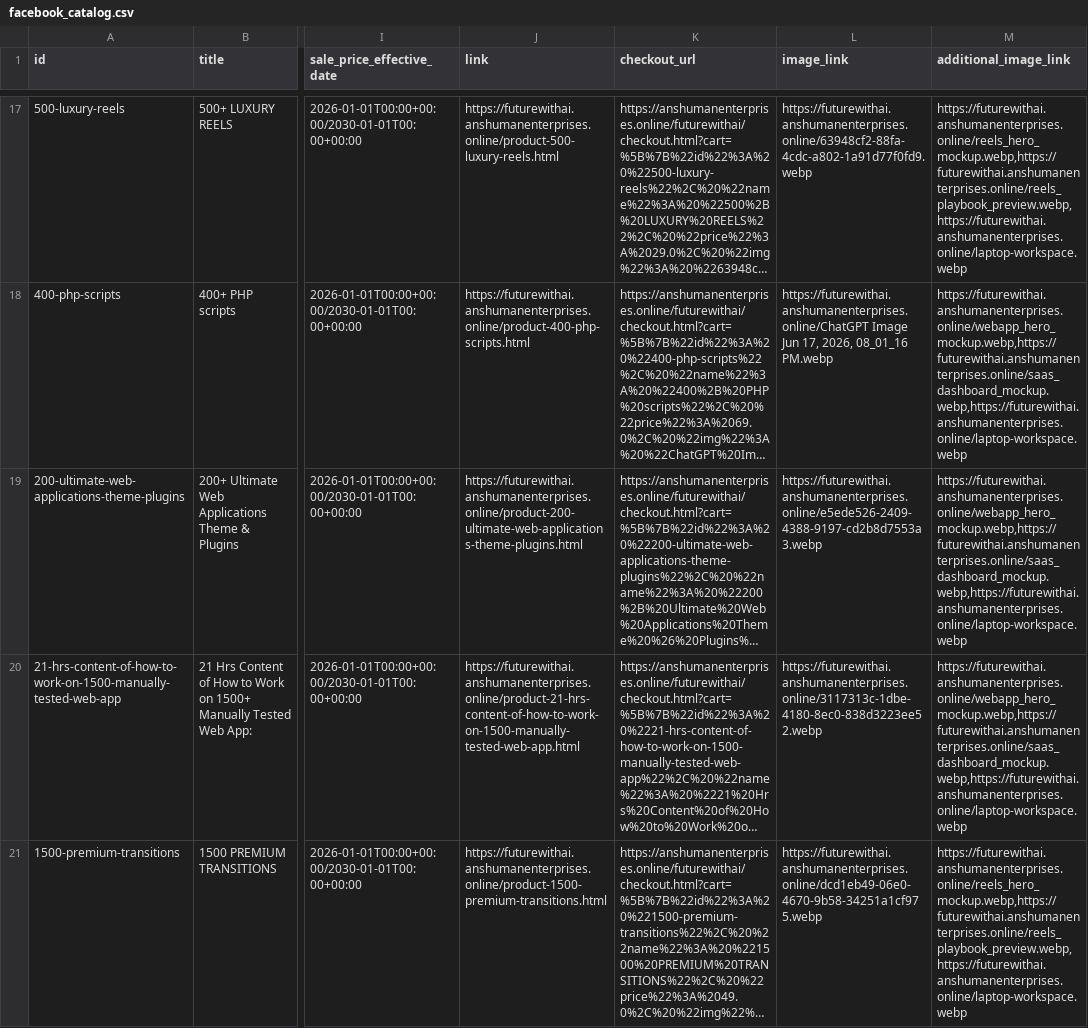
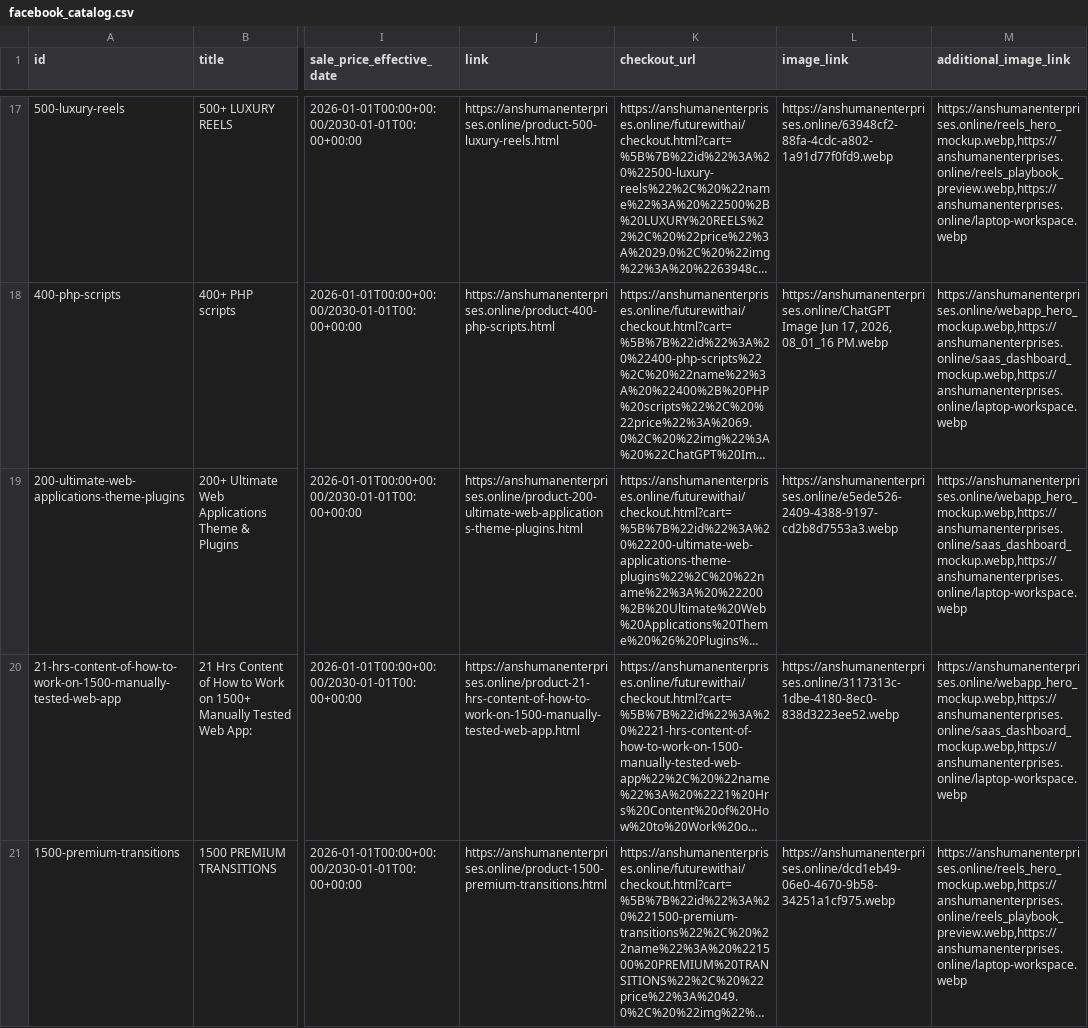
Before and after one commit to aiyaditya0/aiyaditya0, a CSV file: facebook_catalog.csv, drawn as a sheet; only a part is shown, gaps mark what is left out; long unchanged cells end in …; the diff covers the shown part only; the diff names each change by its address in the sheet, - before the commit and + after, or states it on an @@ line.

Commit message:
Domain migration: futurewithai.anshumanenterprises.online -> anshumanenterprises.online | Perf: non-render-blocking fonts + Lucide lazy load | CRO: trust strip, badge contrast fix, aria-labels, fetchpriority LCP image, touch target fix

```diff
--- a/facebook_catalog.csv
+++ b/facebook_catalog.csv
-J17 (link): https://futurewithai.anshumanenterprises.online/product-500-luxury-reels.html
+J17 (link): https://anshumanenterprises.online/product-500-luxury-reels.html
-L17 (image_link): https://futurewithai.anshumanenterprises.online/63948cf2-88fa-4cdc-a802-1a91d77f0fd9.webp
+L17 (image_link): https://anshumanenterprises.online/63948cf2-88fa-4cdc-a802-1a91d77f0fd9.webp
-M17 (additional_image_link): https://futurewithai.anshumanenterprises.online/reels_hero_mockup.webp,https://futurewithai.anshumanenterprises.online/reels_playbook_preview.webp,https://futurewithai.anshumanenterprises.online/laptop-workspace.webp
+M17 (additional_image_link): https://anshumanenterprises.online/reels_hero_mockup.webp,https://anshumanenterprises.online/reels_playbook_preview.webp,https://anshumanenterprises.online/laptop-workspace.webp
-J18 (link): https://futurewithai.anshumanenterprises.online/product-400-php-scripts.html
+J18 (link): https://anshumanenterprises.online/product-400-php-scripts.html
-L18 (image_link): https://futurewithai.anshumanenterprises.online/ChatGPT Image Jun…
+L18 (image_link): https://anshumanenterprises.online/ChatGPT Image Jun…
-M18:M20 (additional_image_link): https://futurewithai.anshumanenterprises.online/webapp_hero_mockup.webp,https://futurewithai.anshumanenterprises.online/saas_dashboard_mockup.webp,https://futurewithai.anshumanenterprises.online/laptop-workspace.webp
+M18:M20 (additional_image_link): https://anshumanenterprises.online/webapp_hero_mockup.webp,https://anshumanenterprises.online/saas_dashboard_mockup.webp,https://anshumanenterprises.online/laptop-workspace.webp
-J19 (link): https://futurewithai.anshumanenterprises.online/product-200-ultimate-web-applications-theme-plugins.html
+J19 (link): https://anshumanenterprises.online/product-200-ultimate-web-applications-theme-plugins.html
-L19 (image_link): https://futurewithai.anshumanenterprises.online/e5ede526-2409-4388-9197-cd2b8d7553a3.webp
+L19 (image_link): https://anshumanenterprises.online/e5ede526-2409-4388-9197-cd2b8d7553a3.webp
-J20 (link): https://futurewithai.anshumanenterprises.online/product-21-hrs-content-of-how-to-work-on-1500-manually-tested-web-app.html
+J20 (link): https://anshumanenterprises.online/product-21-hrs-content-of-how-to-work-on-1500-manually-tested-web-app.html
-L20 (image_link): https://futurewithai.anshumanenterprises.online/3117313c-1dbe-4180-8ec0-838d3223ee52.webp
+L20 (image_link): https://anshumanenterprises.online/3117313c-1dbe-4180-8ec0-838d3223ee52.webp
-J21 (link): https://futurewithai.anshumanenterprises.online/product-1500-premium-transitions.html
+J21 (link): https://anshumanenterprises.online/product-1500-premium-transitions.html
-L21 (image_link): https://futurewithai.anshumanenterprises.online/dcd1eb49-06e0-4670-9b58-34251a1cf975.webp
+L21 (image_link): https://anshumanenterprises.online/dcd1eb49-06e0-4670-9b58-34251a1cf975.webp
-M21 (additional_image_link): https://futurewithai.anshumanenterprises.online/reels_hero_mockup.webp,https://futurewithai.anshumanenterprises.online/reels_playbook_preview.webp,https://futurewithai.anshumanenterprises.online/laptop-workspace.webp
+M21 (additional_image_link): https://anshumanenterprises.online/reels_hero_mockup.webp,https://anshumanenterprises.online/reels_playbook_preview.webp,https://anshumanenterprises.online/laptop-workspace.webp
```
Also changed, not shown: 60 edited cells elsewhere in this file, 16 other files.
